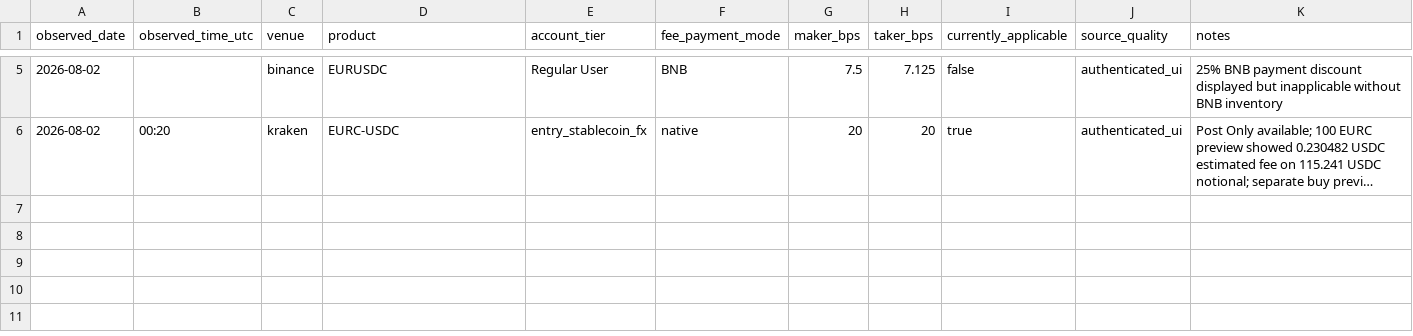
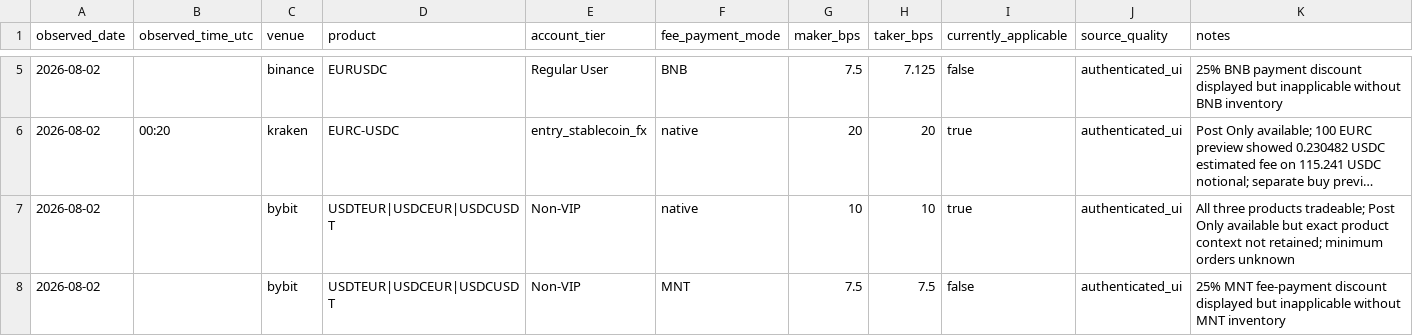
Before and after one commit to Lawbster/stable-corridor, a CSV file: research/manual-fee-observations.csv, drawn as a sheet; only a part is shown, gaps mark what is left out; long unchanged cells end in …; the diff names each change by its address in the sheet, - before the commit and + after, or states it on an @@ line.

```diff
--- a/research/manual-fee-observations.csv
+++ b/research/manual-fee-observations.csv
+row 7: 2026-08-02 |  | bybit | USDTEUR|USDCEUR|USDCUSDT | Non-VIP | native | 10 | 10 | true | authenticated_ui | All three products tradeable; Post Only available but exact product context not retained; minimum orders unknown
+row 8: 2026-08-02 |  | bybit | USDTEUR|USDCEUR|USDCUSDT | Non-VIP | MNT | 7.5 | 7.5 | false | authenticated_ui | 25% MNT fee-payment discount displayed but inapplicable without MNT inventory
```
Also changed, not shown: research/manual-transfer-observations.csv, 25 other files.
